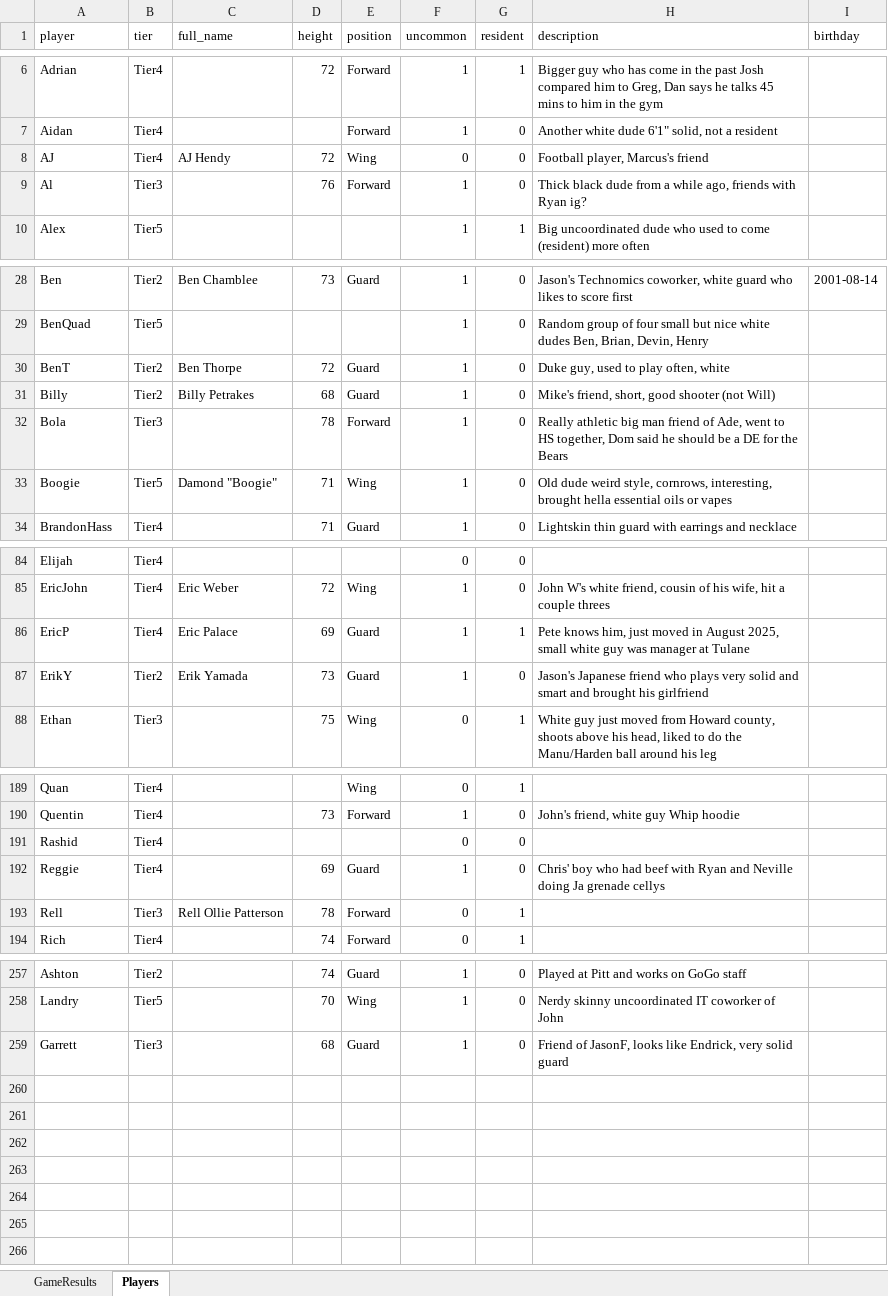
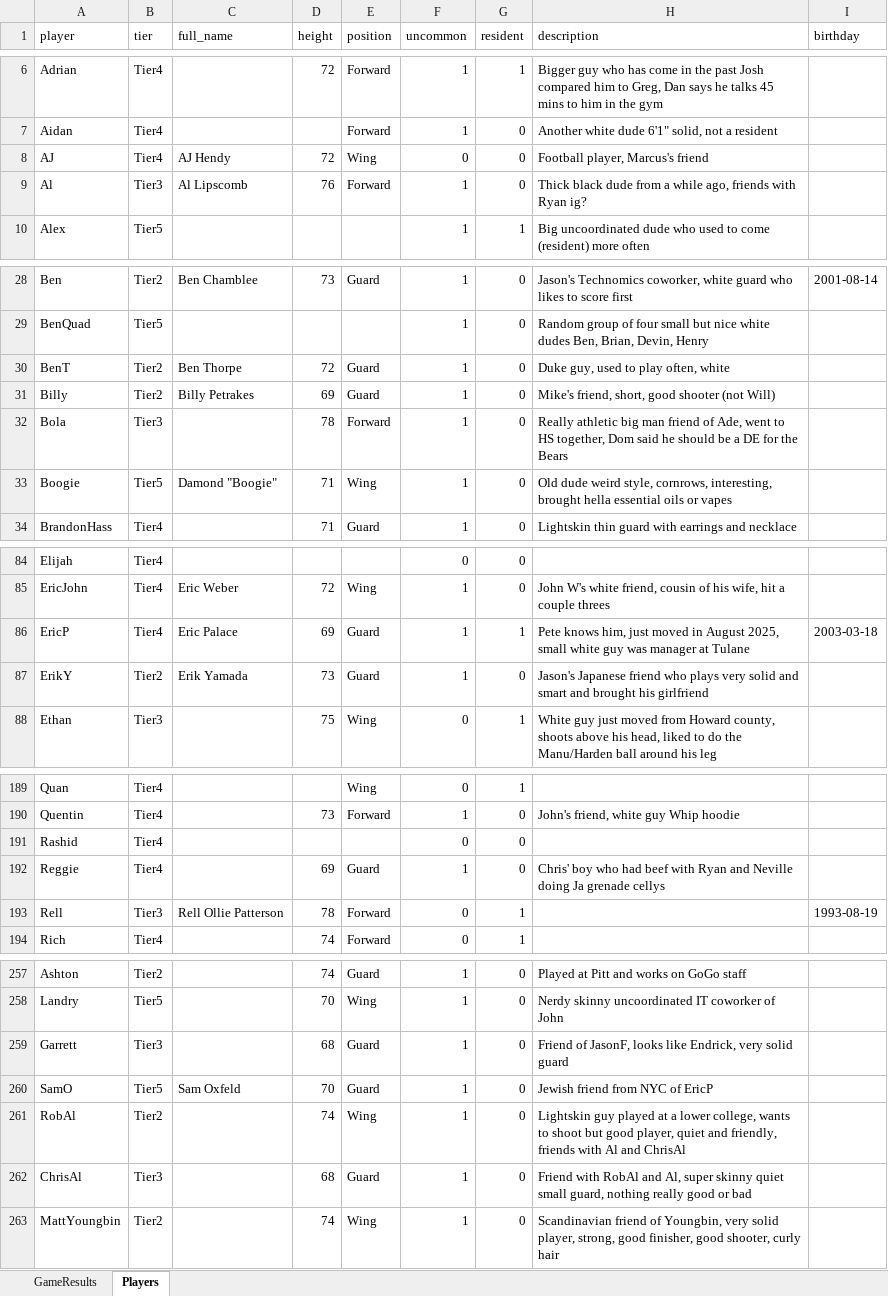
Before and after one commit to jmgjasongardner/naismith-nerds, an Excel workbook: collective_bball/GameResults.xlsm, sheet Players, drawn as a sheet; only a part is shown, gaps mark what is left out; values as stored, in another font and other column widths than the file's, no borders; the diff names each change by its address in the sheet, - before the commit and + after, or states it on an @@ line.

```diff
--- a/collective_bball/GameResults.xlsm (sheet Players)
+++ b/collective_bball/GameResults.xlsm (sheet Players)
-C9 (full_name): (empty)
+C9 (full_name): Al Lipscomb
-D31 (height): 68
+D31 (height): 69
-I86 (birthday): (empty)
+I86 (birthday): 2003-03-18
-I193 (birthday): (empty)
+I193 (birthday): 1993-08-19
+row 260: SamO | Tier5 | Sam Oxfeld | 70 | Guard | 1 | 0 | Jewish friend from NYC of EricP
+row 261: RobAl | Tier2 |  | 74 | Wing | 1 | 0 | Lightskin guy played at a lower college, wants to shoot but good player, quiet and friendly, friends with Al and ChrisAl
+row 262: ChrisAl | Tier3 |  | 68 | Guard | 1 | 0 | Friend with RobAl and Al, super skinny quiet small guard, nothing really good or bad
+row 263: MattYoungbin | Tier2 |  | 74 | Wing | 1 | 0 | Scandinavian friend of Youngbin, very solid player, strong, good finisher, good shooter, curly hair
```
Also changed, not shown: sheet GameResults, 1 other file.
